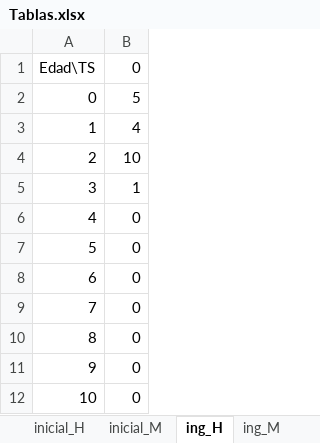
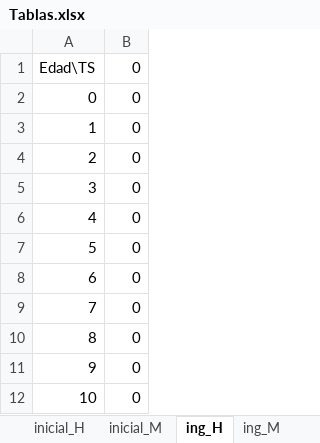
Before and after one commit to rvaldez1986/py-population_simul, an Excel workbook: Tablas.xlsx, sheet ing_H, drawn as a sheet; only a part is shown; values as stored, in another font and other column widths than the file's, no borders; the diff names each change by its address in the sheet, - before the commit and + after, or states it on an @@ line.

```diff
--- a/Tablas.xlsx (sheet ing_H)
+++ b/Tablas.xlsx (sheet ing_H)
-B2: 5
+B2: 0
-B3: 4
+B3: 0
-B4: 10
+B4: 0
-B5: 1
+B5: 0
```
Also changed, not shown: sheet inicial_M, sheet inicial_H, sheet ing_M, 1 other file.
